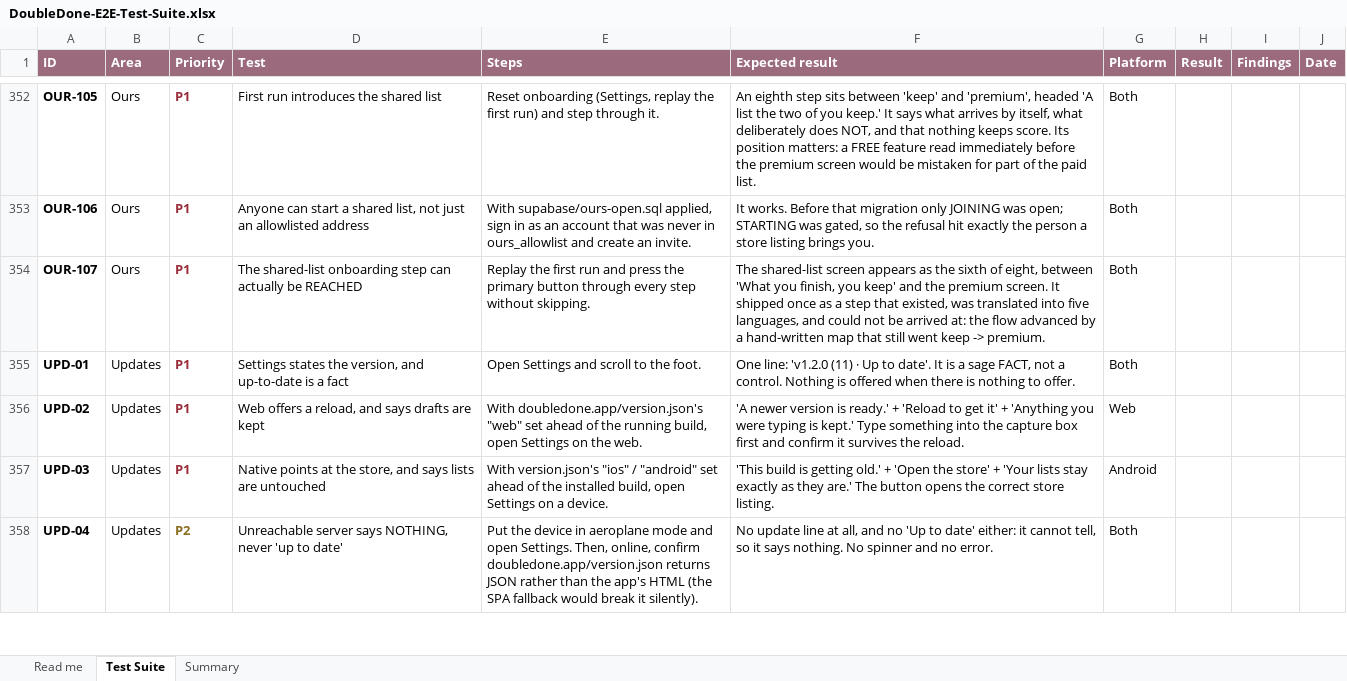
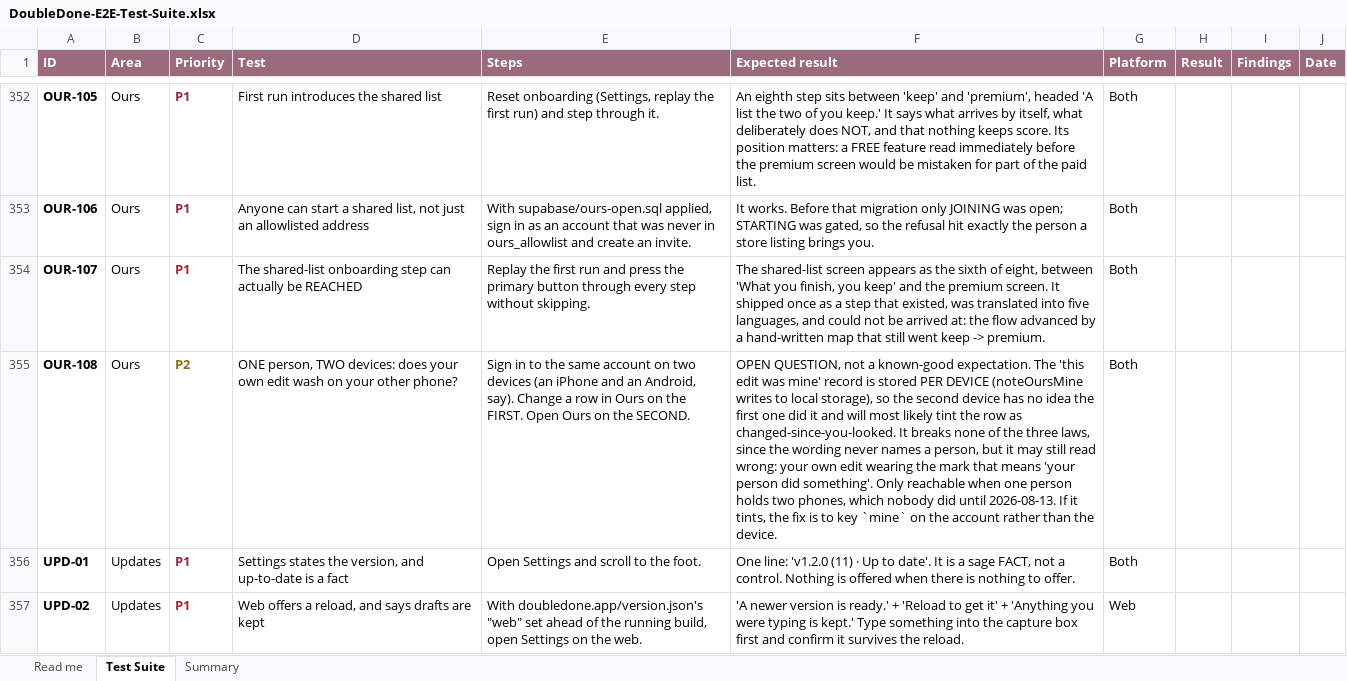
Before and after one commit to melroyds/doubledone, an Excel workbook: docs/qa/DoubleDone-E2E-Test-Suite.xlsx, sheet Test Suite, drawn as a sheet; only a part is shown, gaps mark what is left out; the shorter side is filled out with more unchanged rows; values as stored, in another font and other column widths than the file's, no borders; conditional formats not drawn; the diff names each change by its address in the sheet, - before the commit and + after, or states it on an @@ line.

Commit message:
test(ours): track the one-person-two-devices wash question as a real case
Not a known-good expectation, and the case says so. The 'this edit was mine'
record is per DEVICE, so a second device signed in to the same account has no way
to know the first one made the change and will probably tint it as the partner's.

Breaks none of the three laws (the wording never names a person) and may still
read wrong. Recorded rather than assumed because it is only reachable when one
person holds two phones, which nobody did until today, and because a question
written down is a question somebody answers.

```diff
--- a/docs/qa/DoubleDone-E2E-Test-Suite.xlsx (sheet Test Suite)
+++ b/docs/qa/DoubleDone-E2E-Test-Suite.xlsx (sheet Test Suite)
+row 355: OUR-108 | Ours | P2 | ONE person, TWO devices: does your own edit wash on your other phone? | Sign in to the same account on two devices (an iPhone and an Android, say). Change a row in Ours on the FIRST. Open Ours on the SECOND. | OPEN QUESTION, not a known-good expectation. The 'this edit was mine' record is stored PER DEVICE (noteOursMine writes to local storage), so the second device has no idea the first one did it and will most likely tint the row as changed-since-you-looked. It breaks none of the three laws, since the wording never names a person, but it may still read wrong: your own edit wearing the mark that means 'your person did something'. Only reachable when one person holds two phones, which nobody did until 2026-08-13. If it tints, the fix is to key `mine` on the account rather than the device. | Both
```
Also changed, not shown: sheet Summary, 2 other files.
